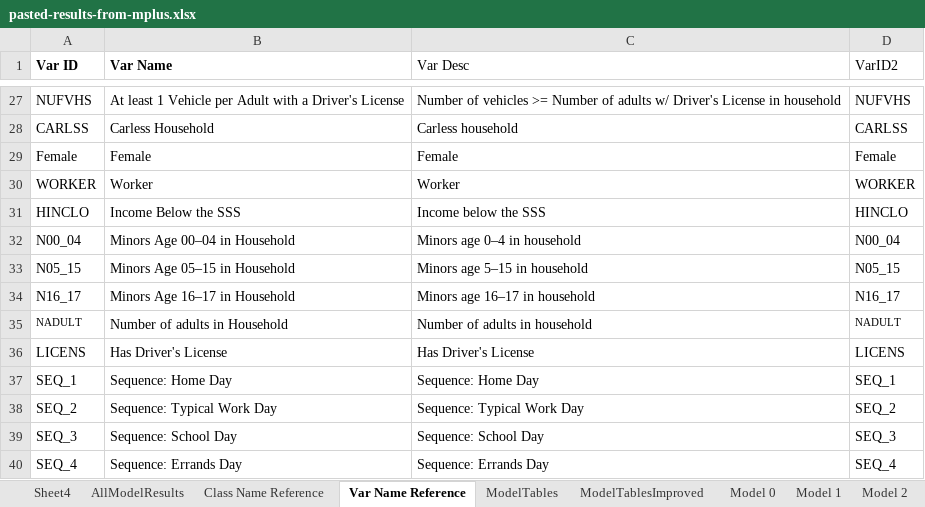
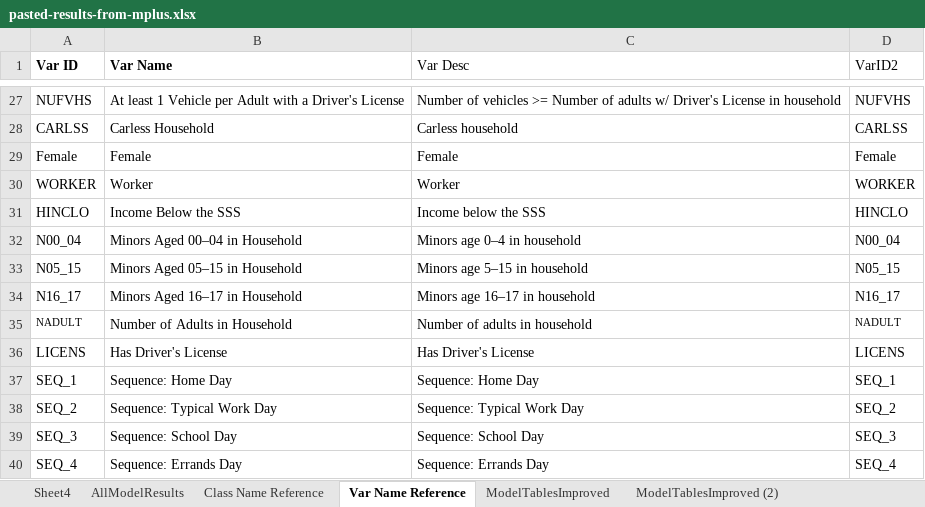
Before and after one commit to e-mcbride/PSRC.analysis, an Excel workbook: analysis/figures/pasted-results-from-mplus.xlsx, sheet Var Name Reference, drawn as a sheet; only a part is shown, gaps mark what is left out; values as stored, in another font and other column widths than the file's, no borders; the diff covers the shown part only; the diff names each change by its address in the sheet, - before the commit and + after, or states it on an @@ line.

Commit message:
Updates to excel sheet of table creation for report

```diff
--- a/analysis/figures/pasted-results-from-mplus.xlsx (sheet Var Name Reference)
+++ b/analysis/figures/pasted-results-from-mplus.xlsx (sheet Var Name Reference)
-sheet tab: ModelTables
-sheet tab: Model 0
-sheet tab: Model 1
-sheet tab: Model 2
+sheet tab: ModelTablesImproved (2)
-B32 (Var Name): Minors Age 00–04 in Household
+B32 (Var Name): Minors Aged 00–04 in Household
-B33 (Var Name): Minors Age 05–15 in Household
+B33 (Var Name): Minors Aged 05–15 in Household
-B34 (Var Name): Minors Age 16–17 in Household
+B34 (Var Name): Minors Aged 16–17 in Household
-B35 (Var Name): Number of adults in Household
+B35 (Var Name): Number of Adults in Household
```
Also changed, not shown: 6 added rows and 13 edited cells elsewhere in this sheet, sheet AllModelResults, sheet ModelTablesImproved, other sheet tabs, formulas that keep their value, hidden cells, charts or pictures.
